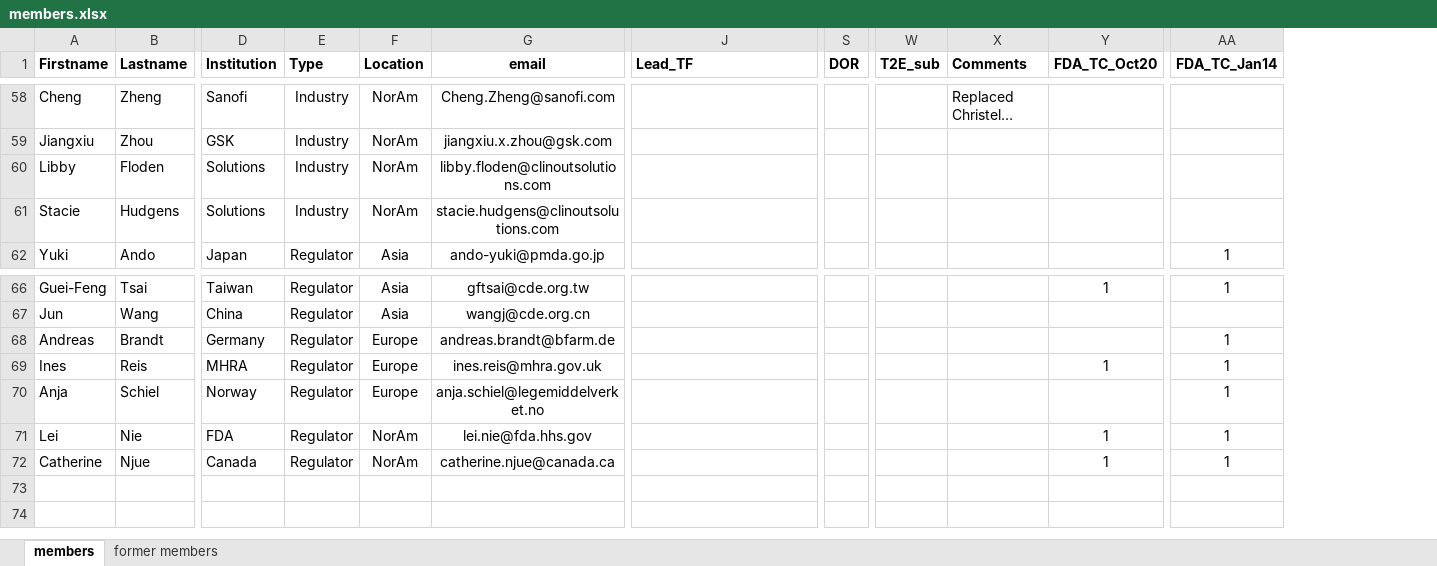
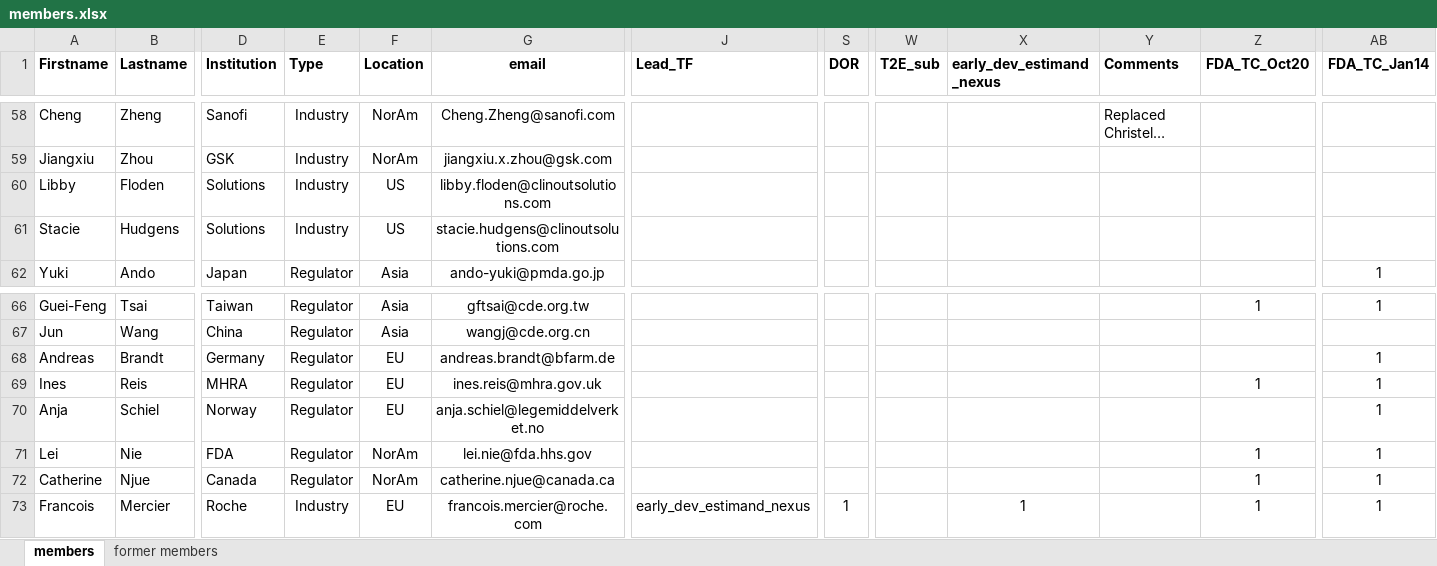
Before and after one commit to oncoestimand/oncowg_webpage, an Excel workbook: data/members.xlsx, sheet members, drawn as a sheet; only a part is shown, gaps mark what is left out; long unchanged cells end in …; values as stored, in another font and other column widths than the file's, no borders; charts and pictures not drawn; rows hold the shown columns only; the diff covers the shown part only; the diff names each change by its address in the sheet, - before the commit and + after, or states it on an @@ line.

```diff
--- a/data/members.xlsx (sheet members)
+++ b/data/members.xlsx (sheet members)
+column X (early_dev_estimand_nexus), empty
-F60:F61 (Location): NorAm
+F60:F61 (Location): US
-F68:F70 (Location): Europe
+F68:F70 (Location): EU
+row 73: Francois | Mercier | Roche | Industry | EU | francois.mercier@roche.com | early_dev_estimand_nexus | 1 |  | 1 |  | 1 | 1
```
Also changed, not shown: 22 edited cells elsewhere in this sheet, charts or pictures, data/objectives.xlsx, 7 other files.
